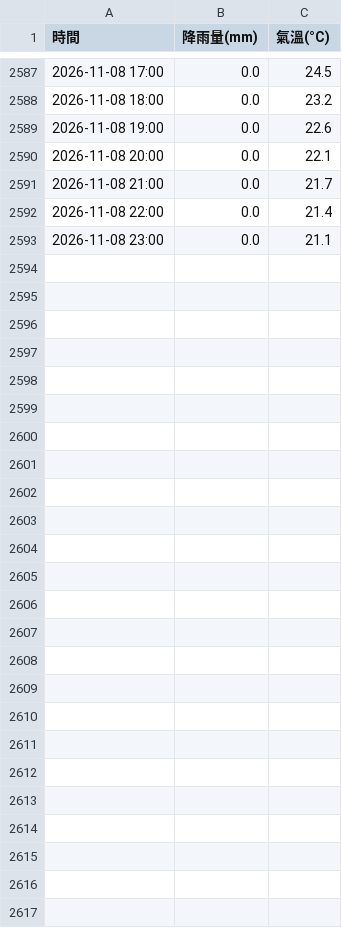
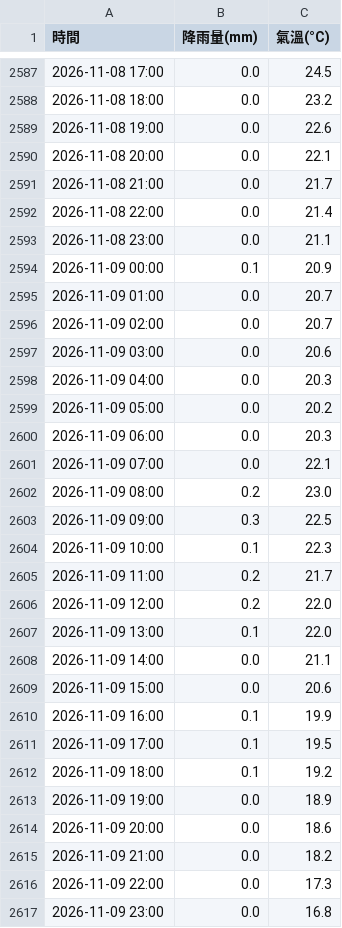
Before and after one commit to tim062480-create/ntu-youbike, a CSV file: data/weather.csv, drawn as a sheet; only a part is shown, gaps mark what is left out; the diff covers the shown part only.

```diff
--- a/data/weather.csv
+++ b/data/weather.csv
@@ -2593 +2593,25 @@
 2026-11-08 23:00,0.0,21.1
+2026-11-09 00:00,0.1,20.9
+2026-11-09 01:00,0.0,20.7
+2026-11-09 02:00,0.0,20.7
+2026-11-09 03:00,0.0,20.6
+2026-11-09 04:00,0.0,20.3
+2026-11-09 05:00,0.0,20.2
+2026-11-09 06:00,0.0,20.3
+2026-11-09 07:00,0.0,22.1
+2026-11-09 08:00,0.2,23.0
+2026-11-09 09:00,0.3,22.5
+2026-11-09 10:00,0.1,22.3
+2026-11-09 11:00,0.2,21.7
+2026-11-09 12:00,0.2,22.0
+2026-11-09 13:00,0.1,22.0
+2026-11-09 14:00,0.0,21.1
+2026-11-09 15:00,0.0,20.6
+2026-11-09 16:00,0.1,19.9
+2026-11-09 17:00,0.1,19.5
+2026-11-09 18:00,0.1,19.2
+2026-11-09 19:00,0.0,18.9
+2026-11-09 20:00,0.0,18.6
+2026-11-09 21:00,0.0,18.2
+2026-11-09 22:00,0.0,17.3
+2026-11-09 23:00,0.0,16.8
```
Also changed, not shown: 94 edited cells elsewhere in this file, 1 other file.
